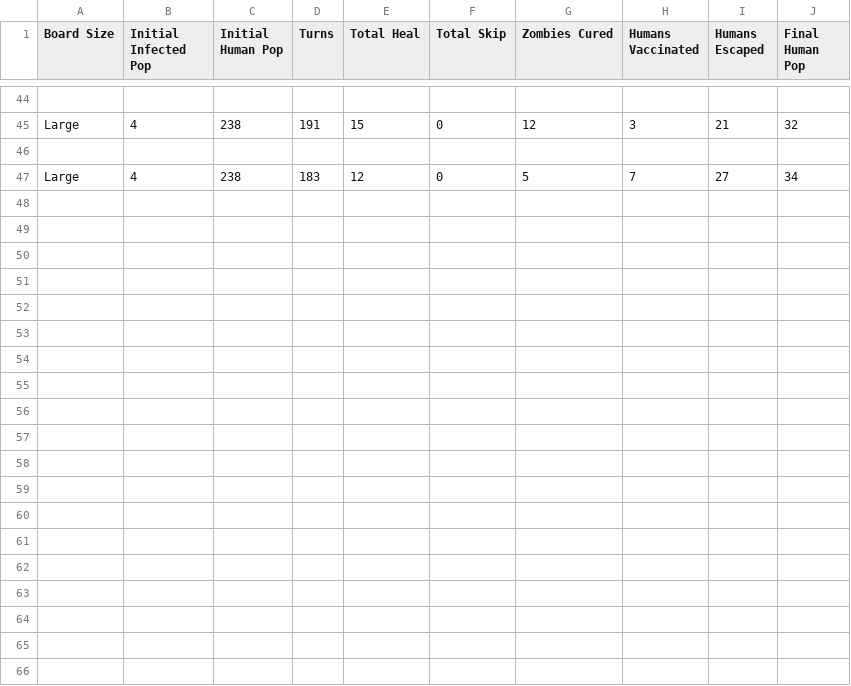
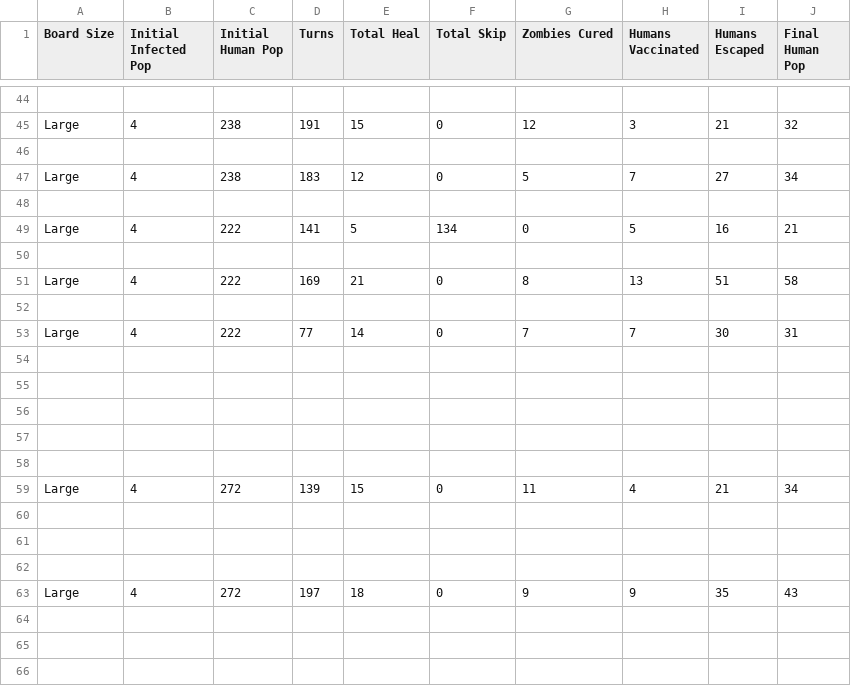
Before and after one commit to abc123321cb/SGAI-Outbreak, a CSV file: SGAI_MK3/Data Collected by AI.csv, drawn as a sheet; only a part is shown, gaps mark what is left out; the diff covers the shown part only.

Commit message:
added a slight amount of data

```diff
--- a/SGAI_MK3/Data Collected by AI.csv
+++ b/SGAI_MK3/Data Collected by AI.csv
@@ -47 +47,20 @@ Large,4,238,191,15,0,12,3,21,32
 Large,4,238,183,12,0,5,7,27,34
+
+Large,4,222,141,5,134,0,5,16,21
+
+Large,4,222,169,21,0,8,13,51,58
+
+Large,4,222,77,14,0,7,7,30,31
+
+
+
+
+
+Large,4,272,139,15,0,11,4,21,34
+
+
+
+Large,4,272,197,18,0,9,9,35,43
+
+
+
```
Also changed, not shown: 25 added rows elsewhere in this file, 2 other files.
